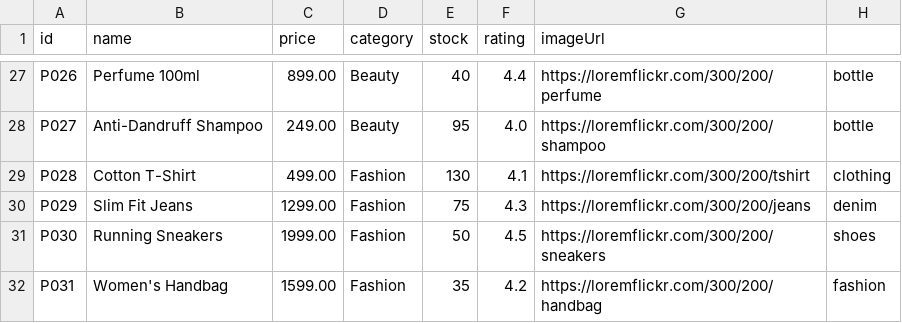
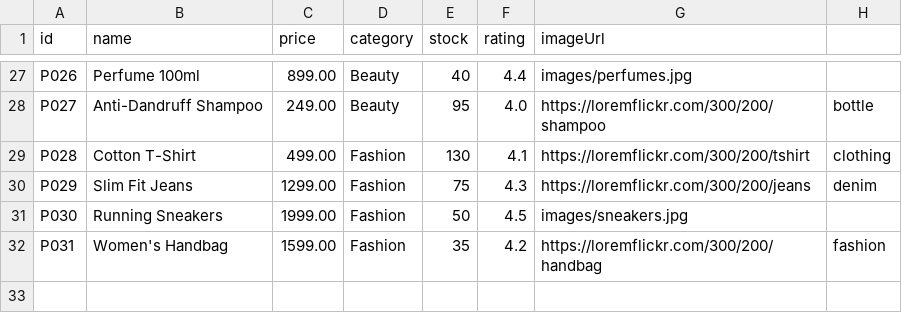
Before and after one commit to Lokesh07902/ShopKart, a CSV file: src/main/resources/data/products.csv, drawn as a sheet; only a part is shown, gaps mark what is left out; the diff covers the shown part only; the diff names each change by its address in the sheet, - before the commit and + after, or states it on an @@ line.

Commit message:
Add more real product images

```diff
--- a/src/main/resources/data/products.csv
+++ b/src/main/resources/data/products.csv
-G27 (imageUrl): https://loremflickr.com/300/200/perfume
+G27 (imageUrl): images/perfumes.jpg
-H27: bottle
+H27: (empty)
-G31 (imageUrl): https://loremflickr.com/300/200/sneakers
+G31 (imageUrl): images/sneakers.jpg
-H31: shoes
+H31: (empty)
```
Also changed, not shown: 34 edited cells elsewhere in this file, 26 other files.
